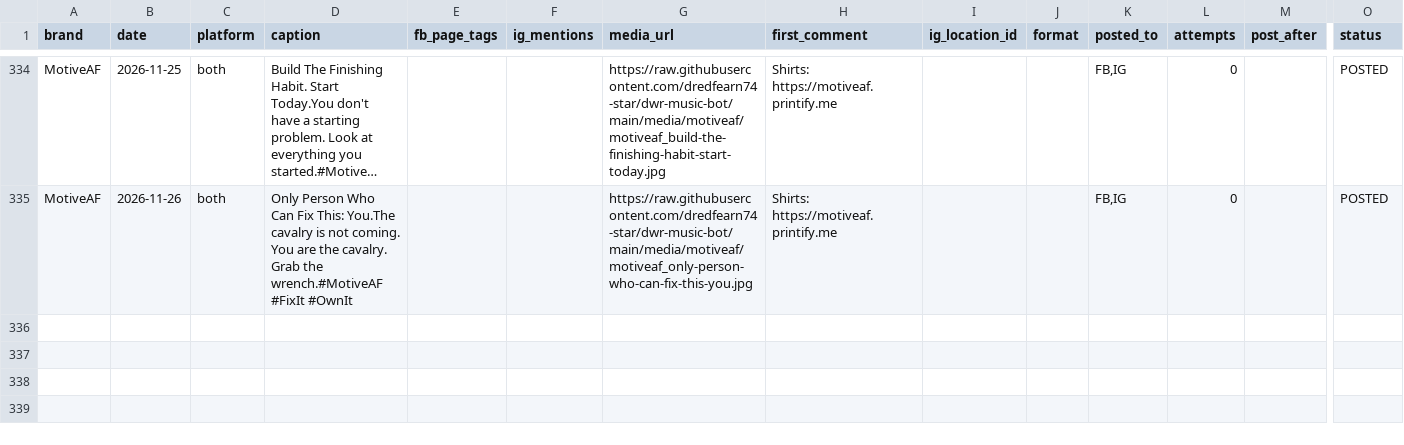
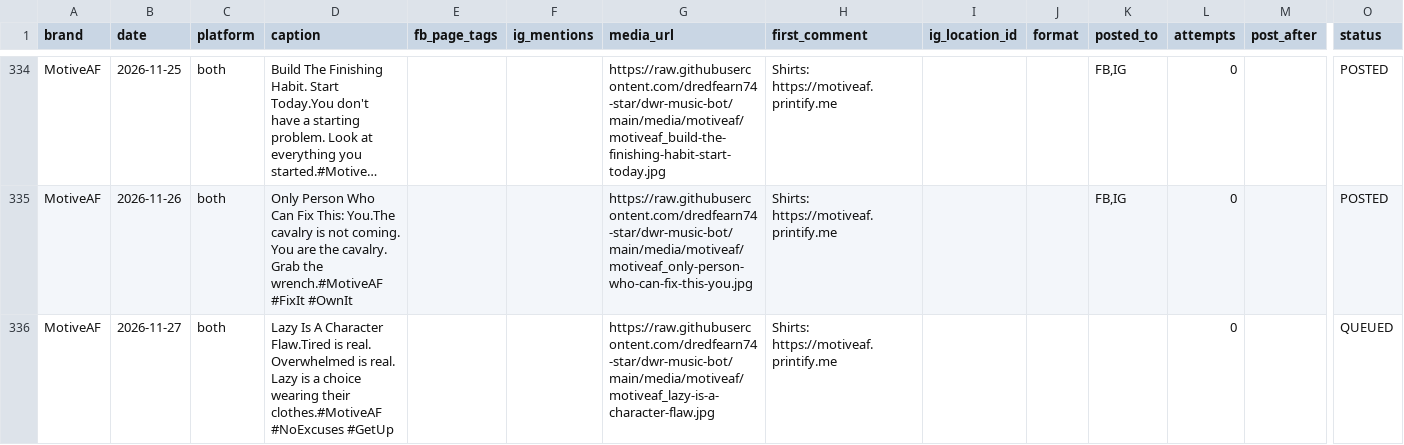
Before and after one commit to dredfearn74-star/dwr-music-bot, a CSV file: content_queue.csv, drawn as a sheet; only a part is shown, gaps mark what is left out; long unchanged cells end in …; rows hold the shown columns only; the diff names each change by its address in the sheet, - before the commit and + after, or states it on an @@ line.

```diff
--- a/content_queue.csv
+++ b/content_queue.csv
+row 336: MotiveAF | 2026-11-27 | both | Lazy Is A Character Flaw.Tired is real. Overwhelmed is real. Lazy is a choice wearing their clothes.#MotiveAF #NoExcuses #GetUp |  |  | https://raw.githubusercontent.com/dredfearn74-star/dwr-music-bot/main/media/motiveaf/motiveaf_lazy-is-a-character-flaw.jpg | Shirts: https://motiveaf.printify.me |  |  |  | 0 |  | QUEUED
```
Also changed, not shown: 1 other file.
